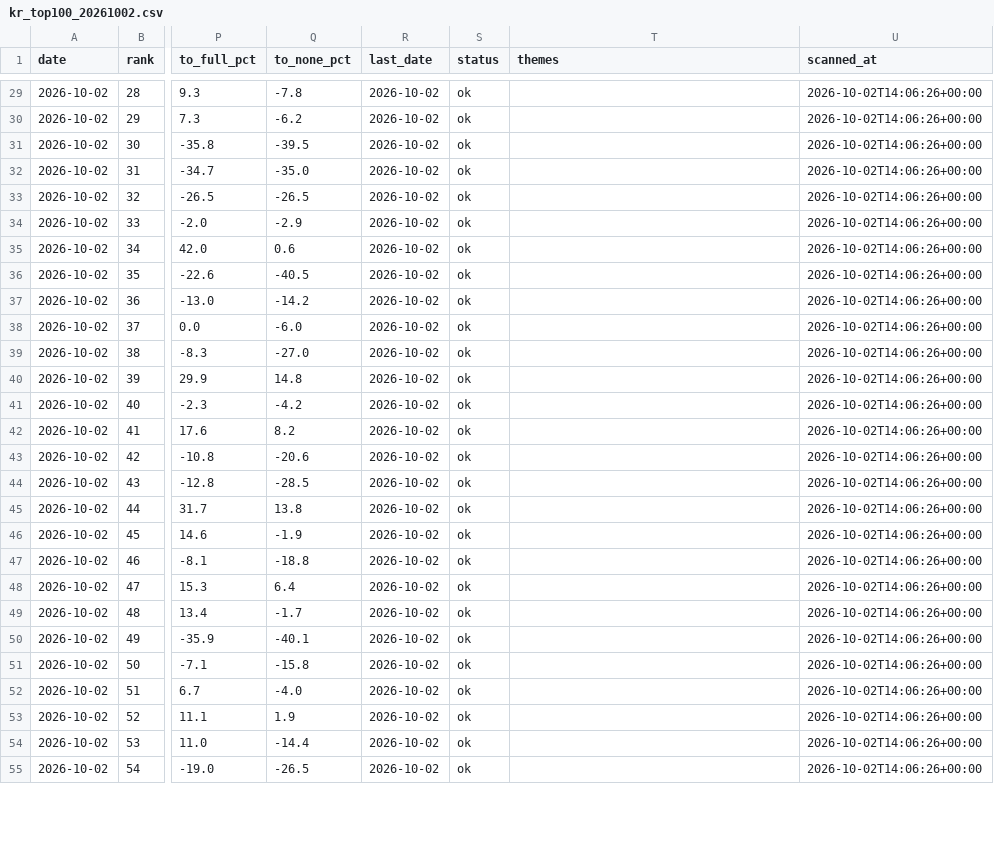
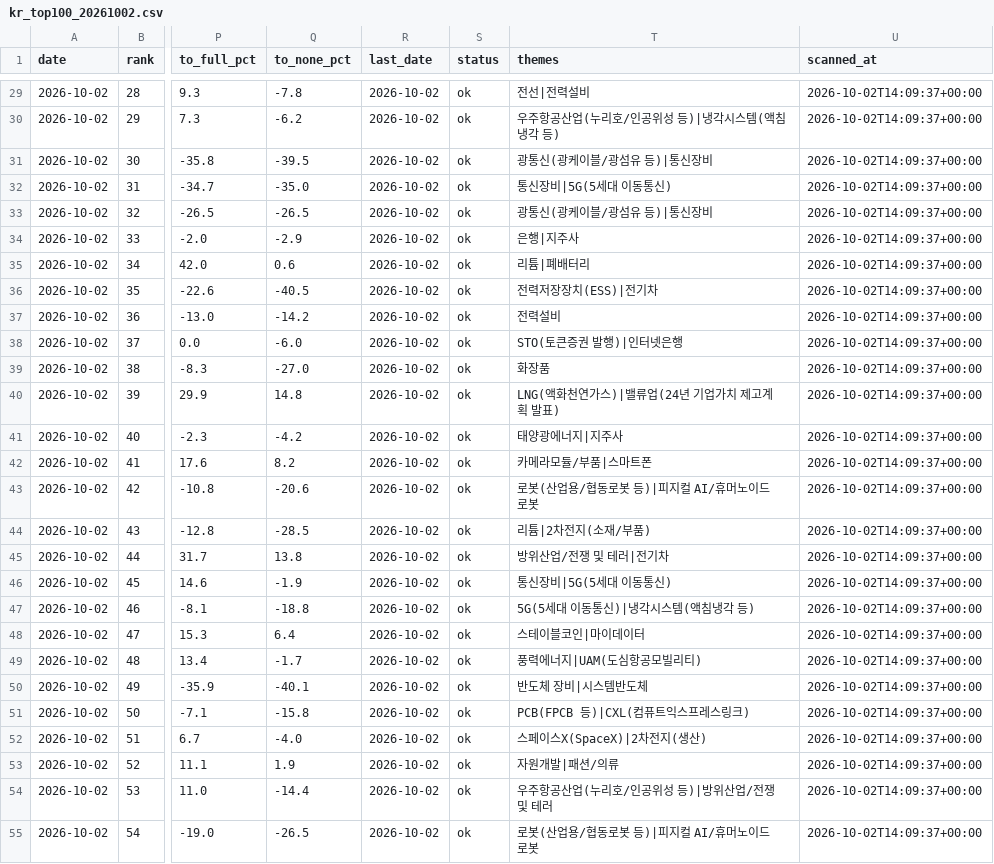
Before and after one commit to jangjb1204-sys/us-stock-dashboard, a CSV file: kr_top100_20261002.csv, drawn as a sheet; only a part is shown, gaps mark what is left out; the diff covers the shown part only; the diff names each change by its address in the sheet, - before the commit and + after, or states it on an @@ line.

```diff
--- a/kr_top100_20261002.csv
+++ b/kr_top100_20261002.csv
-T29 (themes): (empty)
+T29 (themes): 전선|전력설비
-U29:U55 (scanned_at): 2026-10-02T14:06:26+00:00
+U29:U55 (scanned_at): 2026-10-02T14:09:37+00:00
-T30 (themes): (empty)
+T30 (themes): 우주항공산업(누리호/인공위성 등)|냉각시스템(액침냉각 등)
-T31 (themes): (empty)
+T31 (themes): 광통신(광케이블/광섬유 등)|통신장비
-T32 (themes): (empty)
+T32 (themes): 통신장비|5G(5세대 이동통신)
-T33 (themes): (empty)
+T33 (themes): 광통신(광케이블/광섬유 등)|통신장비
-T34 (themes): (empty)
+T34 (themes): 은행|지주사
-T35 (themes): (empty)
+T35 (themes): 리튬|폐배터리
-T36 (themes): (empty)
+T36 (themes): 전력저장장치(ESS)|전기차
-T37 (themes): (empty)
+T37 (themes): 전력설비
-T38 (themes): (empty)
+T38 (themes): STO(토큰증권 발행)|인터넷은행
-T39 (themes): (empty)
+T39 (themes): 화장품
-T40 (themes): (empty)
+T40 (themes): LNG(액화천연가스)|밸류업(24년 기업가치 제고계획 발표)
-T41 (themes): (empty)
+T41 (themes): 태양광에너지|지주사
-T42 (themes): (empty)
+T42 (themes): 카메라모듈/부품|스마트폰
-T43 (themes): (empty)
+T43 (themes): 로봇(산업용/협동로봇 등)|피지컬 AI/휴머노이드 로봇
-T44 (themes): (empty)
+T44 (themes): 리튬|2차전지(소재/부품)
-T45 (themes): (empty)
+T45 (themes): 방위산업/전쟁 및 테러|전기차
-T46 (themes): (empty)
+T46 (themes): 통신장비|5G(5세대 이동통신)
-T47 (themes): (empty)
+T47 (themes): 5G(5세대 이동통신)|냉각시스템(액침냉각 등)
-T48 (themes): (empty)
+T48 (themes): 스테이블코인|마이데이터
-T49 (themes): (empty)
+T49 (themes): 풍력에너지|UAM(도심항공모빌리티)
-T50 (themes): (empty)
+T50 (themes): 반도체 장비|시스템반도체
-T51 (themes): (empty)
+T51 (themes): PCB(FPCB 등)|CXL(컴퓨트익스프레스링크)
-T52 (themes): (empty)
+T52 (themes): 스페이스X(SpaceX)|2차전지(생산)
-T53 (themes): (empty)
+T53 (themes): 자원개발|패션/의류
-T54 (themes): (empty)
+T54 (themes): 우주항공산업(누리호/인공위성 등)|방위산업/전쟁 및 테러
-T55 (themes): (empty)
+T55 (themes): 로봇(산업용/협동로봇 등)|피지컬 AI/휴머노이드 로봇
```
Also changed, not shown: 146 edited cells elsewhere in this file, kr_etf30_20261002.csv, kr_etf30_latest.csv, 2 other files.
